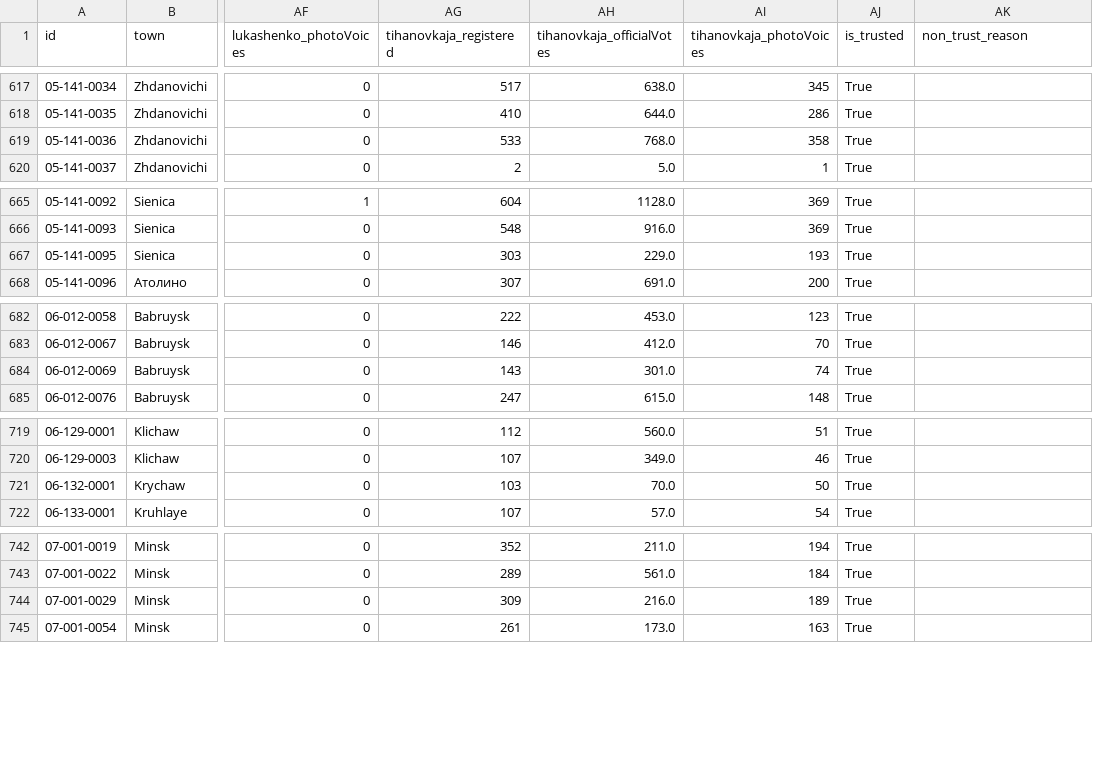
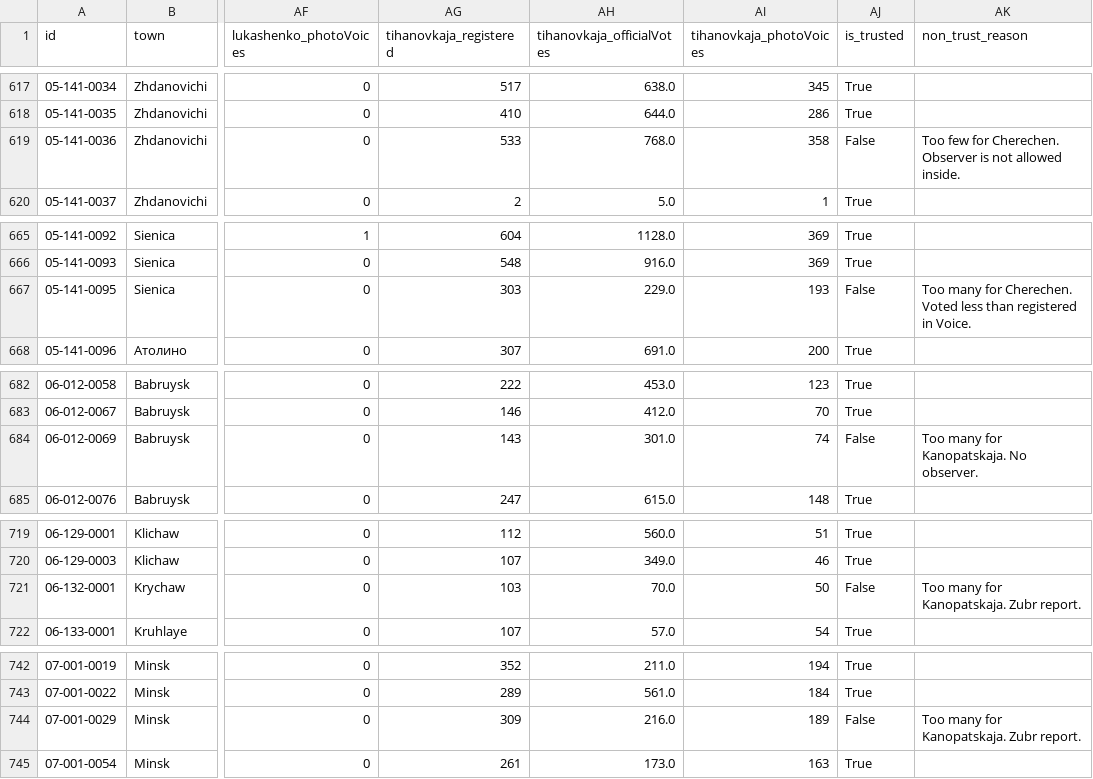
Before and after one commit to demidov91/voice, a CSV file: trusted-cleared.csv, drawn as a sheet; only a part is shown, gaps mark what is left out; the diff covers the shown part only; the diff names each change by its address in the sheet, - before the commit and + after, or states it on an @@ line.

Commit message:
Mark more poll stations as not trusted based on candidate correlation outliers.

```diff
--- a/trusted-cleared.csv
+++ b/trusted-cleared.csv
-AJ619 (is_trusted): True
+AJ619 (is_trusted): False
-AK619 (non_trust_reason): (empty)
+AK619 (non_trust_reason): Too few for Cherechen. Observer is not allowed inside.
-AJ667 (is_trusted): True
+AJ667 (is_trusted): False
-AK667 (non_trust_reason): (empty)
+AK667 (non_trust_reason): Too many for Cherechen. Voted less than registered in Voice.
-AJ684 (is_trusted): True
+AJ684 (is_trusted): False
-AK684 (non_trust_reason): (empty)
+AK684 (non_trust_reason): Too many for Kanopatskaja. No observer.
-AJ721 (is_trusted): True
+AJ721 (is_trusted): False
-AK721 (non_trust_reason): (empty)
+AK721 (non_trust_reason): Too many for Kanopatskaja. Zubr report.
-AJ744 (is_trusted): True
+AJ744 (is_trusted): False
-AK744 (non_trust_reason): (empty)
+AK744 (non_trust_reason): Too many for Kanopatskaja. Zubr report.
```
Also changed, not shown: 36 edited cells elsewhere in this file.
